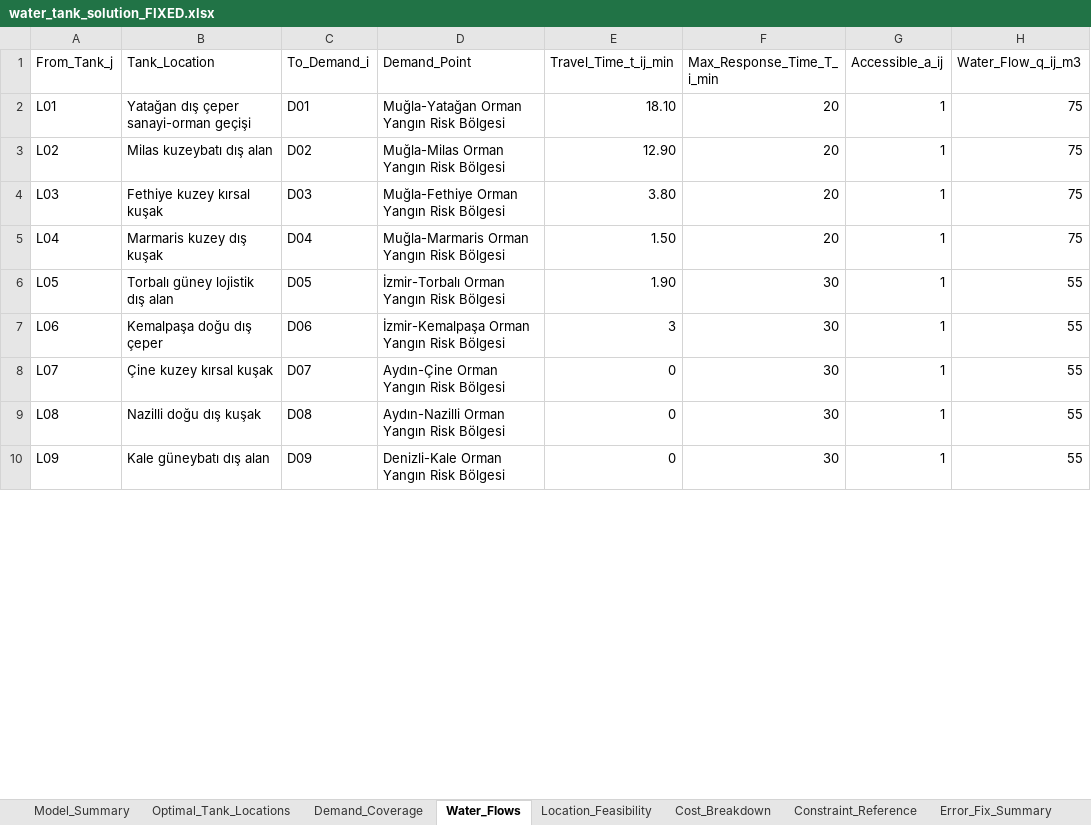
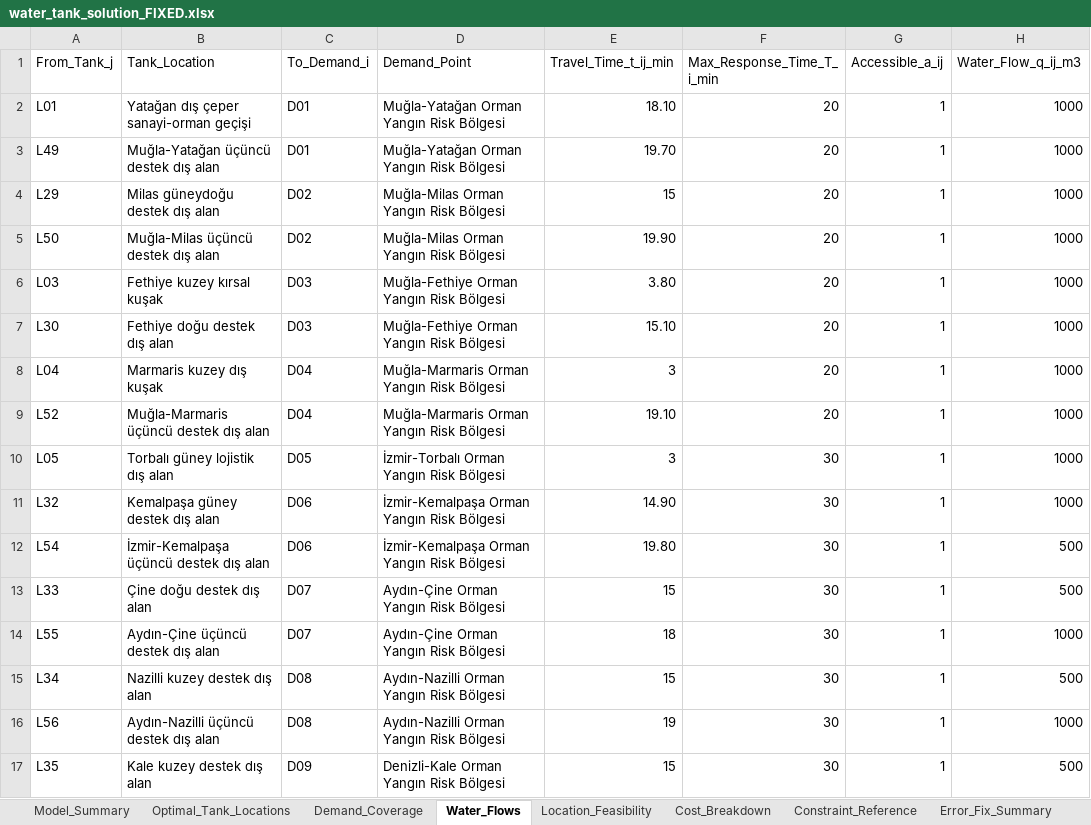
Before and after one commit to Mertokai/bitirme, an Excel workbook: water_tank_solution_FIXED.xlsx, sheet Water_Flows, drawn as a sheet; only a part is shown; values as stored, in another font and other column widths than the file's, no cell formats; addresses are those after the commit; the diff covers the shown part only; the diff names each change by its address in the sheet, - before the commit and + after, or states it on an @@ line.

```diff
--- a/water_tank_solution_FIXED.xlsx (sheet Water_Flows)
+++ b/water_tank_solution_FIXED.xlsx (sheet Water_Flows)
-H2 (Water_Flow_q_ij_m3): 75
+H2 (Water_Flow_q_ij_m3): 1000
+row 3: L49 | Muğla-Yatağan üçüncü destek dış alan | D01 | Muğla-Yatağan Orman Yangın Risk Bölgesi | 19.70 | 20 | 1 | 1000
-A4 (From_Tank_j): L02
+A4 (From_Tank_j): L29
-B4 (Tank_Location): Milas kuzeybatı dış alan
+B4 (Tank_Location): Milas güneydoğu destek dış alan
-E4 (Travel_Time_t_ij_min): 12.90
+E4 (Travel_Time_t_ij_min): 15
-H4 (Water_Flow_q_ij_m3): 75
+H4 (Water_Flow_q_ij_m3): 1000
+row 5: L50 | Muğla-Milas üçüncü destek dış alan | D02 | Muğla-Milas Orman Yangın Risk Bölgesi | 19.90 | 20 | 1 | 1000
-H6 (Water_Flow_q_ij_m3): 75
+H6 (Water_Flow_q_ij_m3): 1000
+row 7: L30 | Fethiye doğu destek dış alan | D03 | Muğla-Fethiye Orman Yangın Risk Bölgesi | 15.10 | 20 | 1 | 1000
-E8 (Travel_Time_t_ij_min): 1.50
+E8 (Travel_Time_t_ij_min): 3
-H8 (Water_Flow_q_ij_m3): 75
+H8 (Water_Flow_q_ij_m3): 1000
+row 9: L52 | Muğla-Marmaris üçüncü destek dış alan | D04 | Muğla-Marmaris Orman Yangın Risk Bölgesi | 19.10 | 20 | 1 | 1000
-E10 (Travel_Time_t_ij_min): 1.90
+E10 (Travel_Time_t_ij_min): 3
-H10:H11 (Water_Flow_q_ij_m3): 55
+H10:H11 (Water_Flow_q_ij_m3): 1000
-A11 (From_Tank_j): L06
+A11 (From_Tank_j): L32
-B11 (Tank_Location): Kemalpaşa doğu dış çeper
+B11 (Tank_Location): Kemalpaşa güney destek dış alan
-E11 (Travel_Time_t_ij_min): 3
+E11 (Travel_Time_t_ij_min): 14.90
+row 12: L54 | İzmir-Kemalpaşa üçüncü destek dış alan | D06 | İzmir-Kemalpaşa Orman Yangın Risk Bölgesi | 19.80 | 30 | 1 | 500
-A13 (From_Tank_j): L07
+A13 (From_Tank_j): L33
-B13 (Tank_Location): Çine kuzey kırsal kuşak
+B13 (Tank_Location): Çine doğu destek dış alan
-E13 (Travel_Time_t_ij_min): 0
+E13 (Travel_Time_t_ij_min): 15
-H13 (Water_Flow_q_ij_m3): 55
+H13 (Water_Flow_q_ij_m3): 500
+row 14: L55 | Aydın-Çine üçüncü destek dış alan | D07 | Aydın-Çine Orman Yangın Risk Bölgesi | 18 | 30 | 1 | 1000
-A15 (From_Tank_j): L08
+A15 (From_Tank_j): L34
-B15 (Tank_Location): Nazilli doğu dış kuşak
+B15 (Tank_Location): Nazilli kuzey destek dış alan
-E15 (Travel_Time_t_ij_min): 0
+E15 (Travel_Time_t_ij_min): 15
-H15 (Water_Flow_q_ij_m3): 55
+H15 (Water_Flow_q_ij_m3): 500
+row 16: L56 | Aydın-Nazilli üçüncü destek dış alan | D08 | Aydın-Nazilli Orman Yangın Risk Bölgesi | 19 | 30 | 1 | 1000
-A17 (From_Tank_j): L09
+A17 (From_Tank_j): L35
-B17 (Tank_Location): Kale güneybatı dış alan
+B17 (Tank_Location): Kale kuzey destek dış alan
-E17 (Travel_Time_t_ij_min): 0
+E17 (Travel_Time_t_ij_min): 15
-H17 (Water_Flow_q_ij_m3): 55
+H17 (Water_Flow_q_ij_m3): 500
```
Also changed, not shown: 14 added rows and 48 edited cells elsewhere in this sheet, sheet Optimal_Tank_Locations, sheet Location_Feasibility, sheet Demand_Coverage, sheet Model_Summary, sheet Cost_Breakdown, cell formats, input.xlsx, 3 other files.
